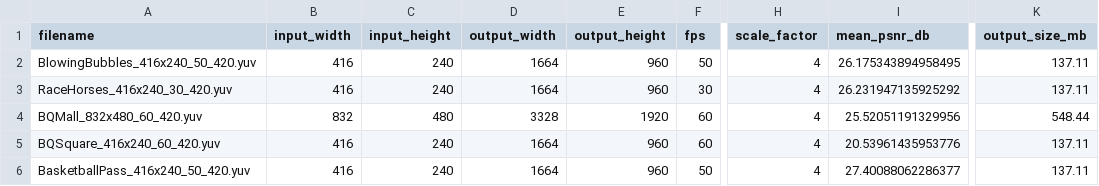
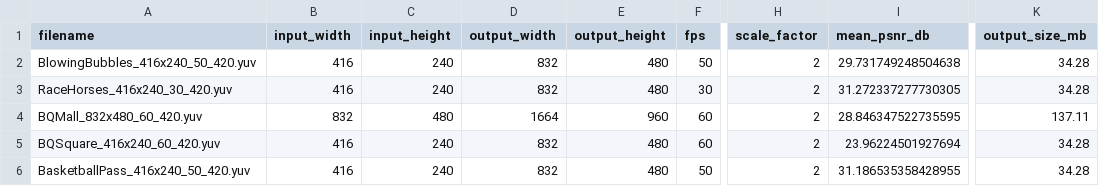
Before and after one commit to TheRayquaza/ml-video-compression, a CSV file: results/2scale/results_30_epochs_2_scale.csv, drawn as a sheet; only a part is shown, gaps mark what is left out; the diff names each change by its address in the sheet, - before the commit and + after, or states it on an @@ line.

```diff
--- a/results/2scale/results_30_epochs_2_scale.csv
+++ b/results/2scale/results_30_epochs_2_scale.csv
-D2:D3 (output_width): 1664
+D2:D3 (output_width): 832
-E2:E3 (output_height): 960
+E2:E3 (output_height): 480
-H2:H6 (scale_factor): 4
+H2:H6 (scale_factor): 2
-I2 (mean_psnr_db): 26.175343894958495
+I2 (mean_psnr_db): 29.731749248504638
-K2:K3 (output_size_mb): 137.11
+K2:K3 (output_size_mb): 34.28
-I3 (mean_psnr_db): 26.231947135925292
+I3 (mean_psnr_db): 31.272337277730305
-D4 (output_width): 3328
+D4 (output_width): 1664
-E4 (output_height): 1920
+E4 (output_height): 960
-I4 (mean_psnr_db): 25.52051191329956
+I4 (mean_psnr_db): 28.846347522735595
-K4 (output_size_mb): 548.44
+K4 (output_size_mb): 137.11
-D5:D6 (output_width): 1664
+D5:D6 (output_width): 832
-E5:E6 (output_height): 960
+E5:E6 (output_height): 480
-I5 (mean_psnr_db): 20.53961435953776
+I5 (mean_psnr_db): 23.96224501927694
-K5:K6 (output_size_mb): 137.11
+K5:K6 (output_size_mb): 34.28
-I6 (mean_psnr_db): 27.40088062286377
+I6 (mean_psnr_db): 31.186535358428955
```
Also changed, not shown: results/2scale/results_100_epochs_2_scale.csv, results/2scale/results_10_epochs_2_scale.csv, 20 other files.
